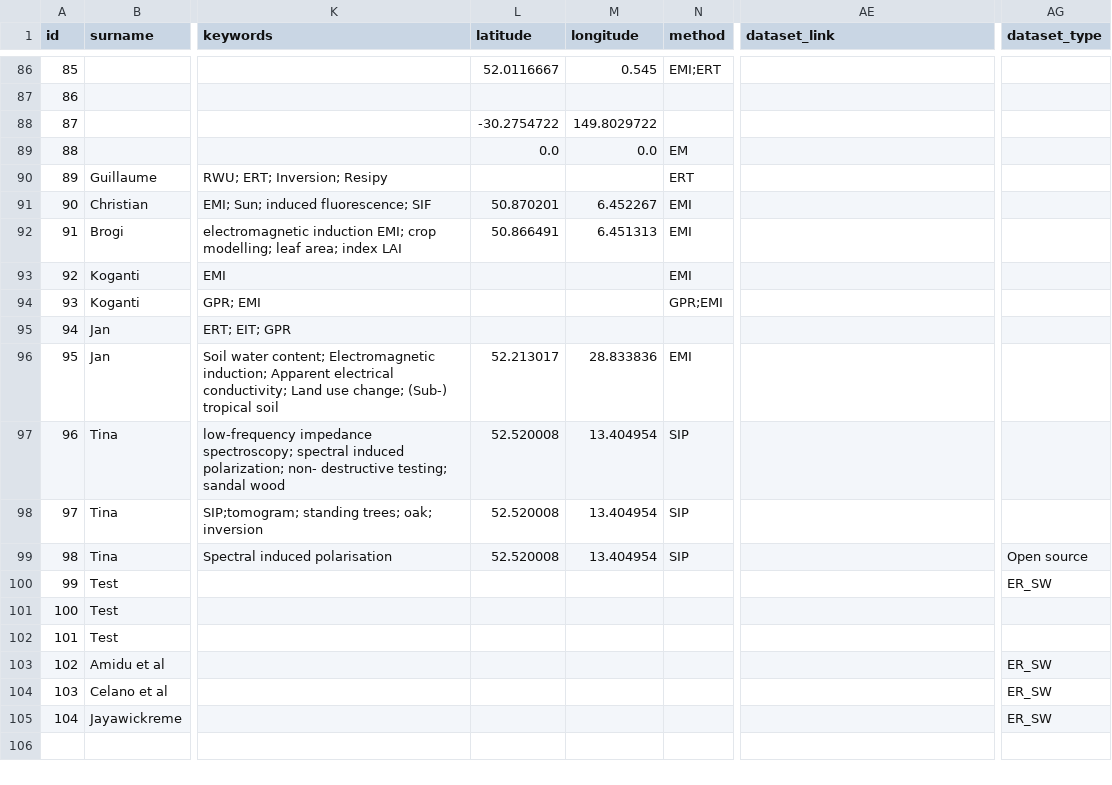
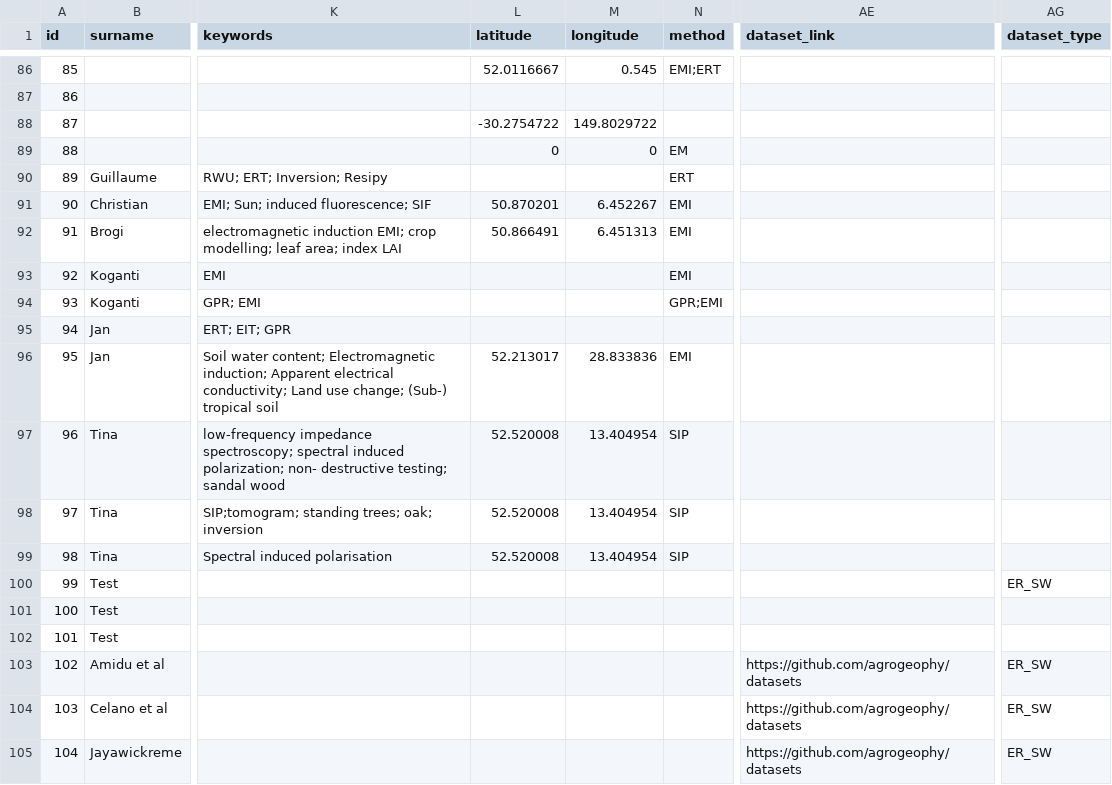
Before and after one commit to agrogeophy/catalog, a CSV file: db.csv, drawn as a sheet; only a part is shown, gaps mark what is left out; the diff names each change by its address in the sheet, - before the commit and + after, or states it on an @@ line.

Commit message:
add link to datasets

```diff
--- a/db.csv
+++ b/db.csv
-L89 (latitude): 0.0
+L89 (latitude): 0
-M89 (longitude): 0.0
+M89 (longitude): 0
-AG99 (dataset_type): Open source
+AG99 (dataset_type): (empty)
-AE103:AE105 (dataset_link): (empty)
+AE103:AE105 (dataset_link): https://github.com/agrogeophy/datasets
```
Also changed, not shown: 2 other files.
